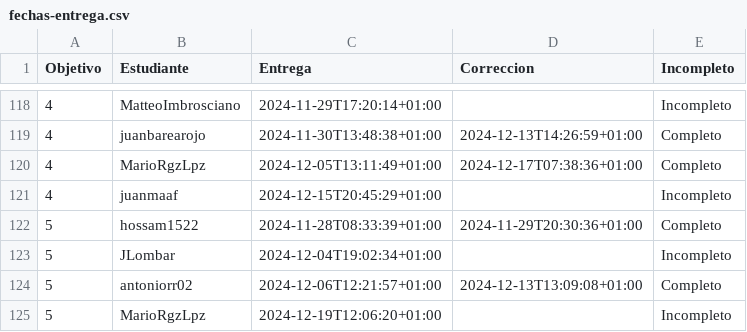
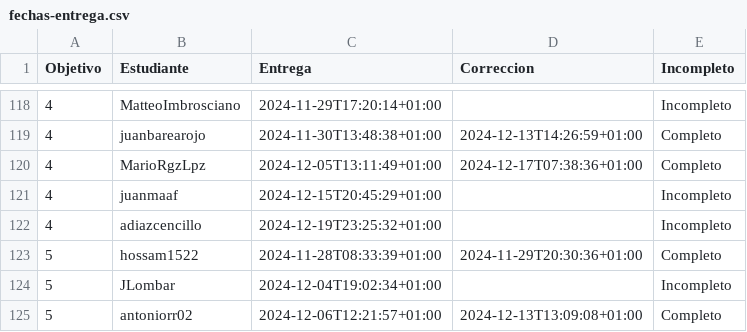
Before and after one commit to mmnuria/IV-, a CSV file: data/fechas-entrega.csv, drawn as a sheet; only a part is shown, gaps mark what is left out; the shorter side is filled out with more unchanged rows.

```diff
--- a/data/fechas-entrega.csv
+++ b/data/fechas-entrega.csv
@@ -121,2 +121,3 @@ Objetivo;Estudiante;Entrega;Correccion;Incompleto
 4; juanmaaf;2024-12-15T20:45:29+01:00;;Incompleto
+4; adiazcencillo;2024-12-19T23:25:32+01:00;;Incompleto
 5; hossam1522;2024-11-28T08:33:39+01:00;2024-11-29T20:30:36+01:00;Completo
```
Also changed, not shown: 1 other file.
